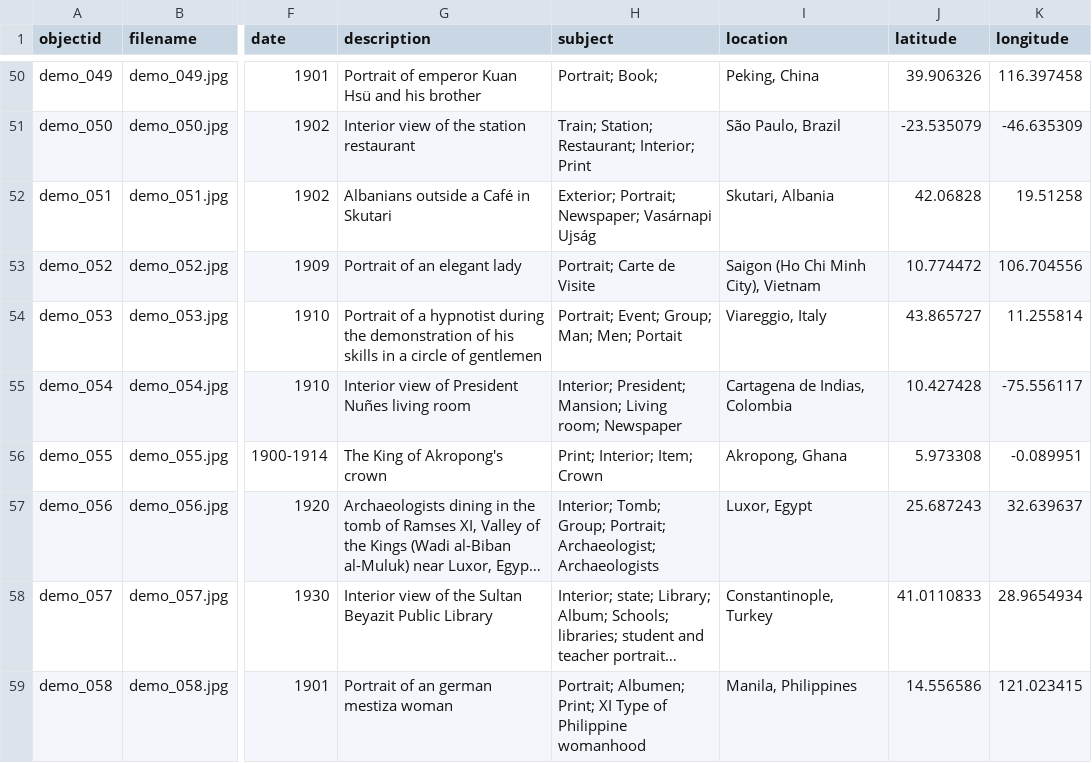
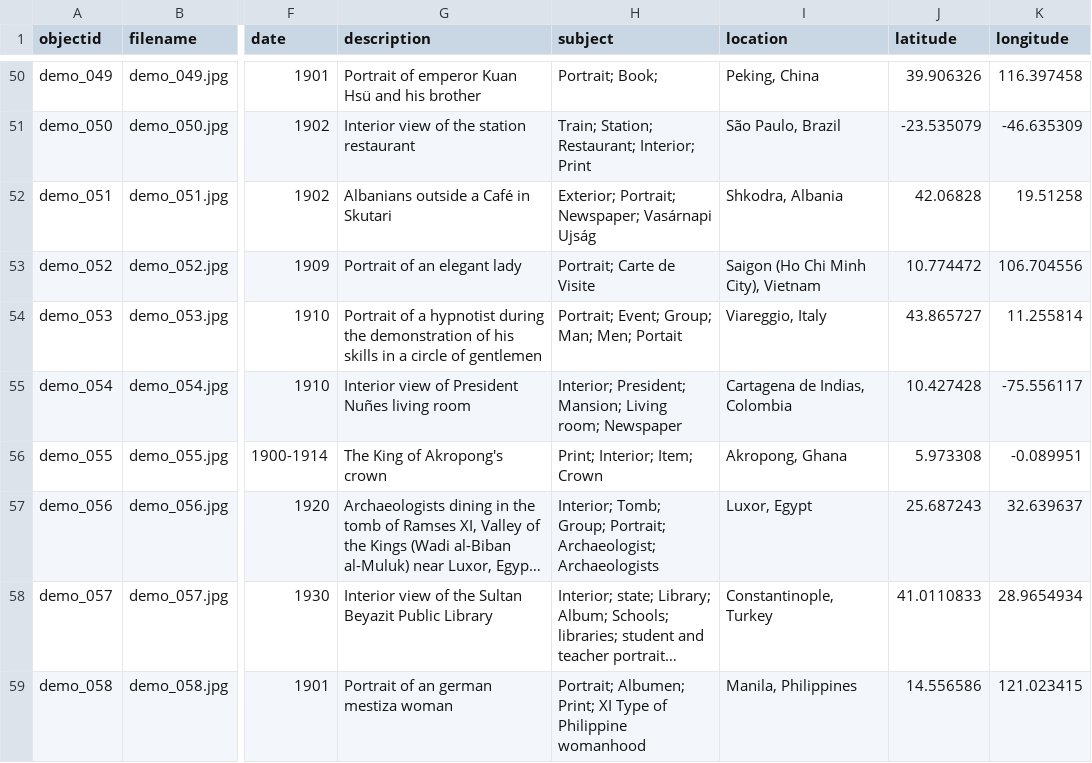
Before and after one commit to Fraukindermann/Mapping-Thonet, a CSV file: _data/metadata-template.csv, drawn as a sheet; only a part is shown, gaps mark what is left out; long unchanged cells end in …; the diff names each change by its address in the sheet, - before the commit and + after, or states it on an @@ line.

Commit message:
Update metadata-template.csv

```diff
--- a/_data/metadata-template.csv
+++ b/_data/metadata-template.csv
-I52 (location): Skutari, Albania
+I52 (location): Shkodra, Albania
```
